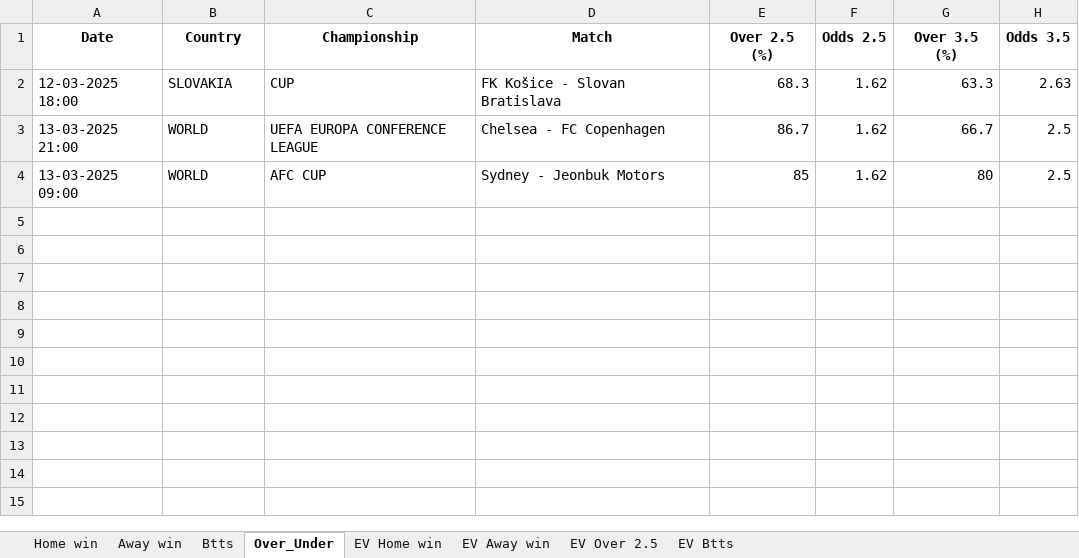
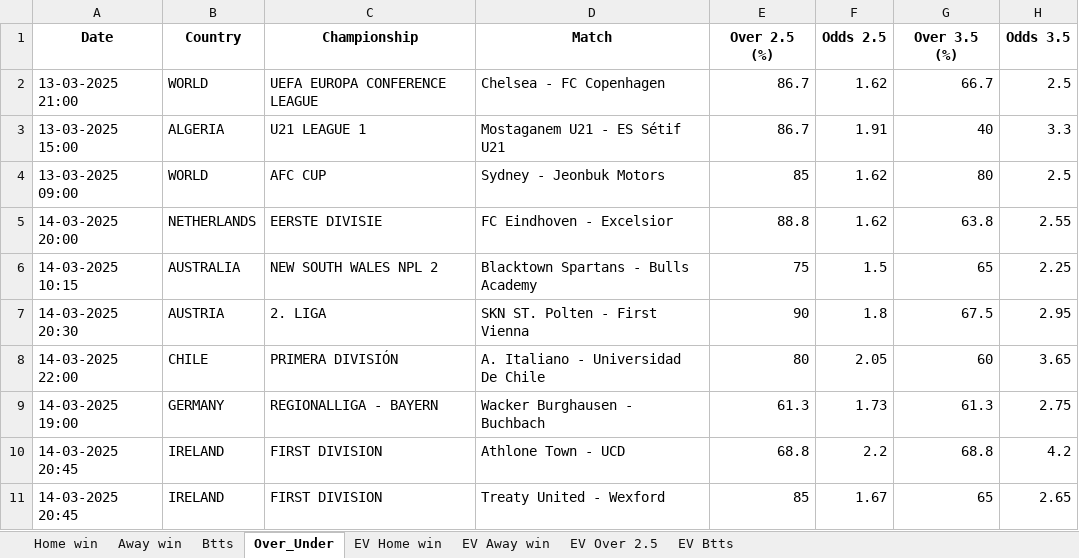
Before and after one commit to ZzZzZzZXCoo/soccer_predictions_scraper, an Excel workbook: scraper/data/betclever_predictions.xlsx, sheet Over_Under, drawn as a sheet; values as stored, in another font and other column widths than the file's, no borders; removed rows and columns are numbered as before the commit, all else as after; the diff names each change by its address in the sheet, - before the commit and + after, or states it on an @@ line.

Commit message:
Update Excel file with latest predictions

```diff
--- a/scraper/data/betclever_predictions.xlsx (sheet Over_Under)
+++ b/scraper/data/betclever_predictions.xlsx (sheet Over_Under)
-row 2: 12-03-2025 18:00 | SLOVAKIA | CUP | FK Košice - Slovan Bratislava | 68.3 | 1.62 | 63.3 | 2.63
+row 3: 13-03-2025 15:00 | ALGERIA | U21 LEAGUE 1 | Mostaganem U21 - ES Sétif U21 | 86.7 | 1.91 | 40 | 3.3
+row 5: 14-03-2025 20:00 | NETHERLANDS | EERSTE DIVISIE | FC Eindhoven - Excelsior | 88.8 | 1.62 | 63.8 | 2.55
+row 6: 14-03-2025 10:15 | AUSTRALIA | NEW SOUTH WALES NPL 2 | Blacktown Spartans - Bulls Academy | 75 | 1.5 | 65 | 2.25
+row 7: 14-03-2025 20:30 | AUSTRIA | 2. LIGA | SKN ST. Polten - First Vienna | 90 | 1.8 | 67.5 | 2.95
+row 8: 14-03-2025 22:00 | CHILE | PRIMERA DIVISIÓN | A. Italiano - Universidad De Chile | 80 | 2.05 | 60 | 3.65
+row 9: 14-03-2025 19:00 | GERMANY | REGIONALLIGA - BAYERN | Wacker Burghausen - Buchbach | 61.3 | 1.73 | 61.3 | 2.75
+row 10: 14-03-2025 20:45 | IRELAND | FIRST DIVISION | Athlone Town - UCD | 68.8 | 2.2 | 68.8 | 4.2
+row 11: 14-03-2025 20:45 | IRELAND | FIRST DIVISION | Treaty United - Wexford | 85 | 1.67 | 65 | 2.65
```
Also changed, not shown: sheet EV Home win, sheet EV Btts, sheet EV Away win, sheet EV Over 2.5, sheet Btts, sheet Home win, 1 more sheet.
